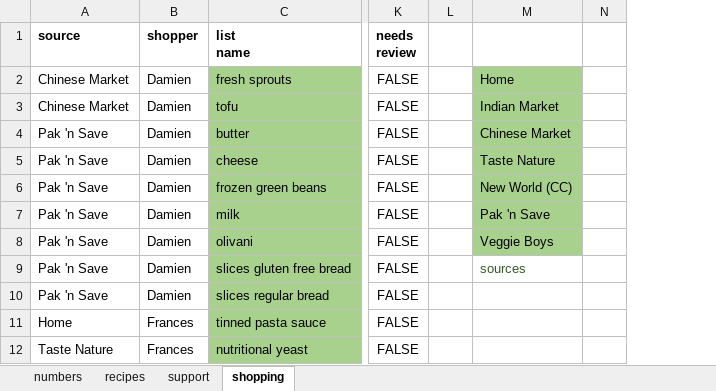
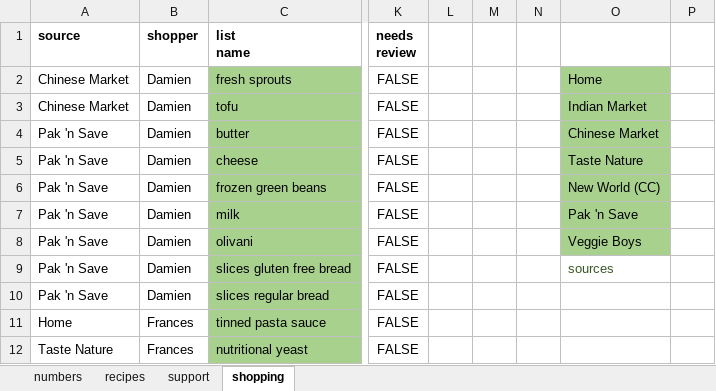
Before and after one commit to leonardguy/dunedin-zen, an Excel workbook: recipes.xlsx, sheet shopping, drawn as a sheet; only a part is shown, gaps mark what is left out; values as stored, in another font and other column widths than the file's, no borders; conditional formats not drawn; removed rows and columns are numbered as before the commit, all else as after; the diff covers the shown part only; the diff names each change by its address in the sheet, - before the commit and + after, or states it on an @@ line.

Commit message:
extracted heidi's shopping list

```diff
--- a/recipes.xlsx (sheet shopping)
+++ b/recipes.xlsx (sheet shopping)
-column L, empty
+column L, empty
+column M, empty
+column N, empty
-column N, empty
+column P, empty
```
Also changed, not shown: 15 edited cells elsewhere in this sheet, 1 other file.
